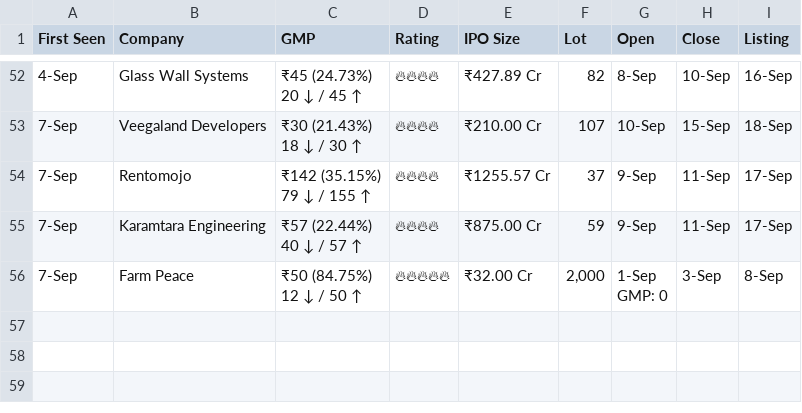
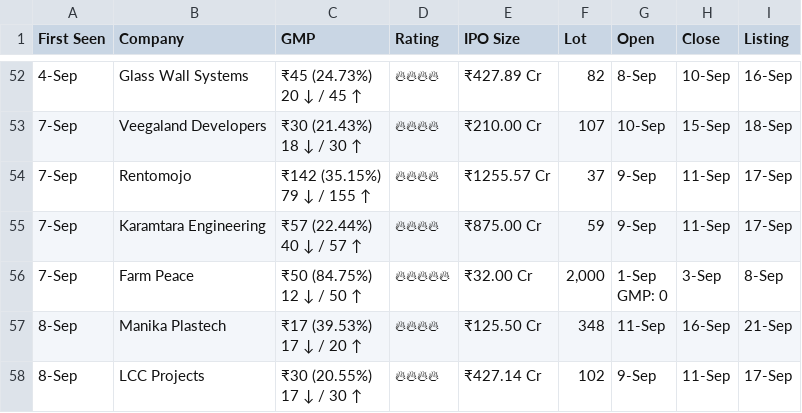
Before and after one commit to vishaltala/IPO-Bot, a CSV file: ipo_log.csv, drawn as a sheet; only a part is shown, gaps mark what is left out; ↵ is a line break in a cell; the diff names each change by its address in the sheet, - before the commit and + after, or states it on an @@ line.

```diff
--- a/ipo_log.csv
+++ b/ipo_log.csv
+row 57: 8-Sep | Manika Plastech | ₹17 (39.53%) ↵ 17 ↓ / 20 ↑ | 🔥🔥🔥🔥 | ₹125.50 Cr | 348 | 11-Sep | 16-Sep | 21-Sep
+row 58: 8-Sep | LCC Projects | ₹30 (20.55%) ↵ 17 ↓ / 30 ↑ | 🔥🔥🔥🔥 | ₹427.14 Cr | 102 | 9-Sep | 11-Sep | 17-Sep
```
